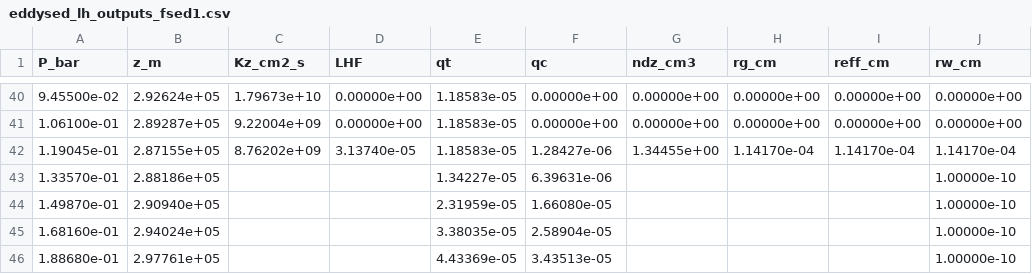
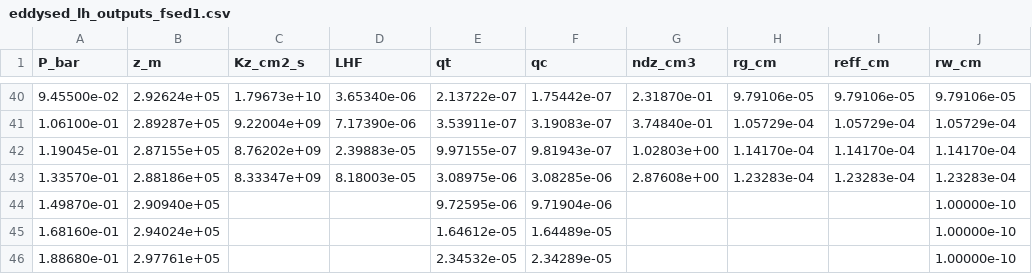
Before and after one commit to soumi-mandal1903/cloud_model, a CSV file: jupyter/eddysed_lh_outputs_fsed1.csv, drawn as a sheet; only a part is shown, gaps mark what is left out; the diff covers the shown part only.

```diff
--- a/jupyter/eddysed_lh_outputs_fsed1.csv
+++ b/jupyter/eddysed_lh_outputs_fsed1.csv
@@ -40,7 +40,7 @@ P_bar,z_m,Kz_cm2_s,LHF,qt,qc,ndz_cm3,rg_cm,reff_cm,rw_cm
-9.45500e-02,2.92624e+05,1.79673e+10,0.00000e+00,1.18583e-05,0.00000e+00,0.00000e+00,0.00000e+00,0.00000e+00,0.00000e+00
-1.06100e-01,2.89287e+05,9.22004e+09,0.00000e+00,1.18583e-05,0.00000e+00,0.00000e+00,0.00000e+00,0.00000e+00,0.00000e+00
-1.19045e-01,2.87155e+05,8.76202e+09,3.13740e-05,1.18583e-05,1.28427e-06,1.34455e+00,1.14170e-04,1.14170e-04,1.14170e-04
-1.33570e-01,2.88186e+05,,,1.34227e-05,6.39631e-06,,,,1.00000e-10
-1.49870e-01,2.90940e+05,,,2.31959e-05,1.66080e-05,,,,1.00000e-10
-1.68160e-01,2.94024e+05,,,3.38035e-05,2.58904e-05,,,,1.00000e-10
-1.88680e-01,2.97761e+05,,,4.43369e-05,3.43513e-05,,,,1.00000e-10
+9.45500e-02,2.92624e+05,1.79673e+10,3.65340e-06,2.13722e-07,1.75442e-07,2.31870e-01,9.79106e-05,9.79106e-05,9.79106e-05
+1.06100e-01,2.89287e+05,9.22004e+09,7.17390e-06,3.53911e-07,3.19083e-07,3.74840e-01,1.05729e-04,1.05729e-04,1.05729e-04
+1.19045e-01,2.87155e+05,8.76202e+09,2.39883e-05,9.97155e-07,9.81943e-07,1.02803e+00,1.14170e-04,1.14170e-04,1.14170e-04
+1.33570e-01,2.88186e+05,8.33347e+09,8.18003e-05,3.08975e-06,3.08285e-06,2.87608e+00,1.23283e-04,1.23283e-04,1.23283e-04
+1.49870e-01,2.90940e+05,,,9.72595e-06,9.71904e-06,,,,1.00000e-10
+1.68160e-01,2.94024e+05,,,1.64612e-05,1.64489e-05,,,,1.00000e-10
+1.88680e-01,2.97761e+05,,,2.34532e-05,2.34289e-05,,,,1.00000e-10
```
Also changed, not shown: 81 edited cells elsewhere in this file, 3 other files.
